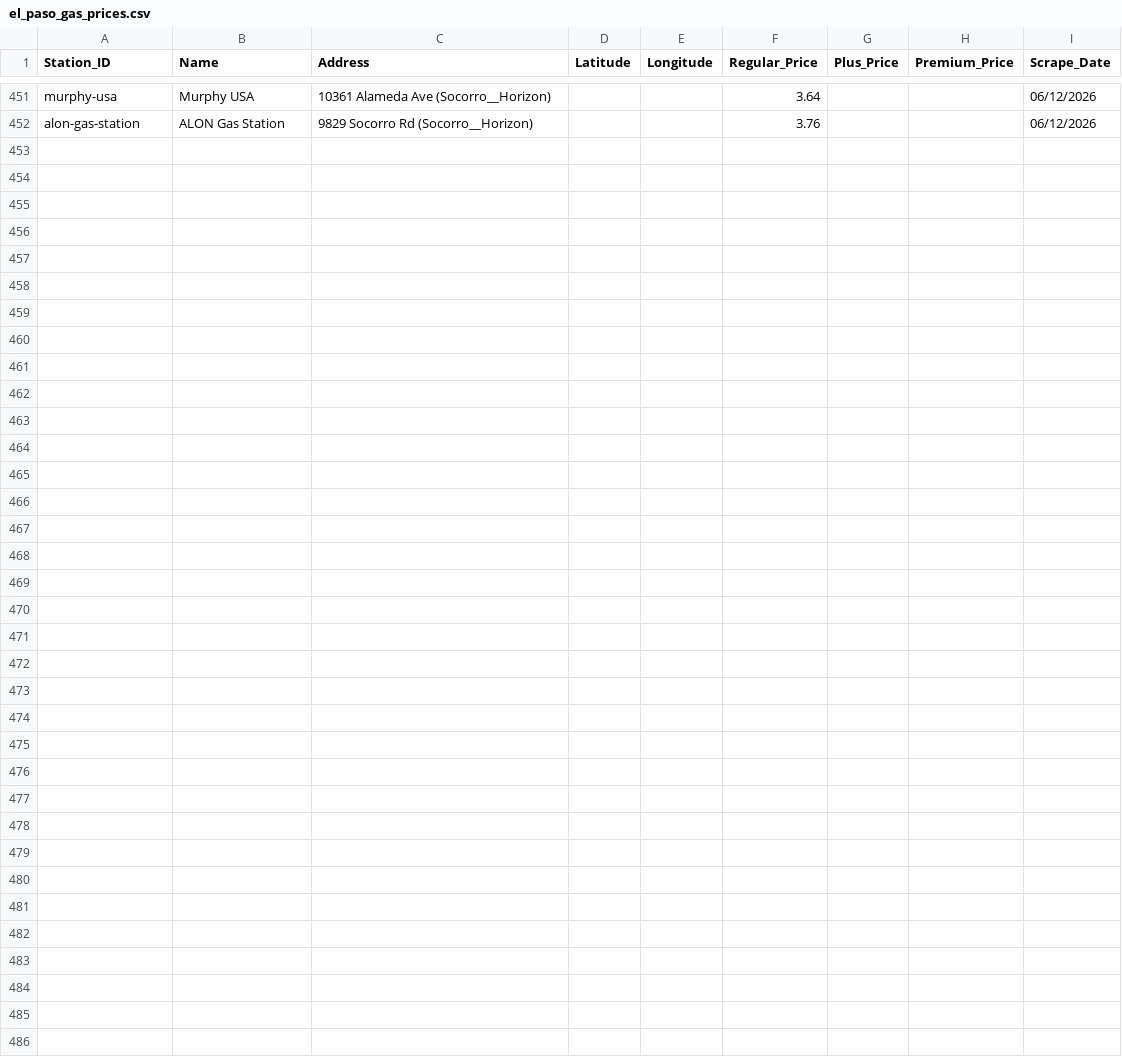
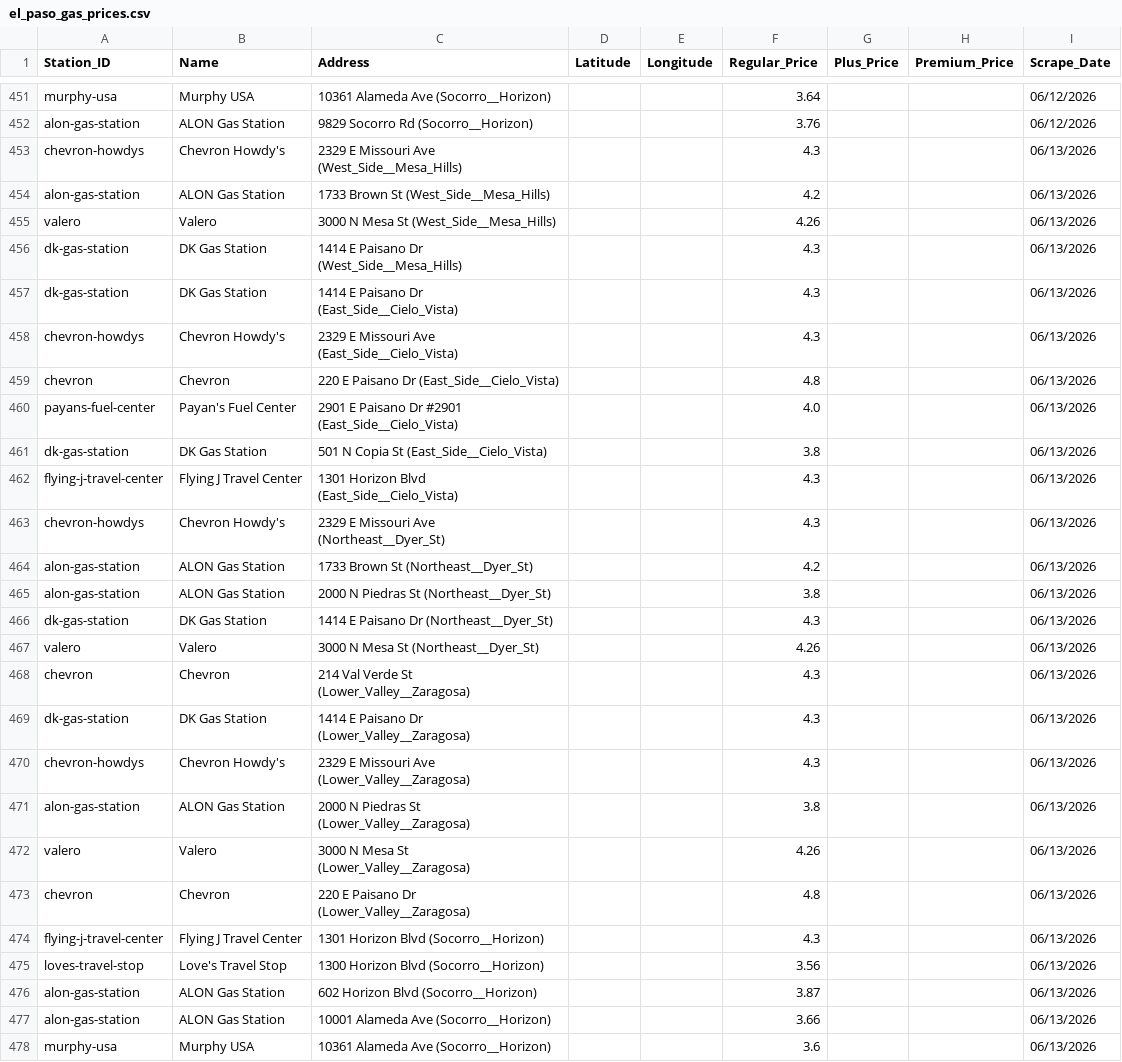
Before and after one commit to hoffmanap/epgas, a CSV file: el_paso_gas_prices.csv, drawn as a sheet; only a part is shown, gaps mark what is left out; the diff names each change by its address in the sheet, - before the commit and + after, or states it on an @@ line.

Commit message:
Automated data sync: 06/13/2026

```diff
--- a/el_paso_gas_prices.csv
+++ b/el_paso_gas_prices.csv
+row 453: chevron-howdys | Chevron Howdy's | 2329 E Missouri Ave (West_Side__Mesa_Hills) |  |  | 4.3 |  |  | 06/13/2026
+row 454: alon-gas-station | ALON Gas Station | 1733 Brown St (West_Side__Mesa_Hills) |  |  | 4.2 |  |  | 06/13/2026
+row 455: valero | Valero | 3000 N Mesa St (West_Side__Mesa_Hills) |  |  | 4.26 |  |  | 06/13/2026
+row 456: dk-gas-station | DK Gas Station | 1414 E Paisano Dr (West_Side__Mesa_Hills) |  |  | 4.3 |  |  | 06/13/2026
+row 457: dk-gas-station | DK Gas Station | 1414 E Paisano Dr (East_Side__Cielo_Vista) |  |  | 4.3 |  |  | 06/13/2026
+row 458: chevron-howdys | Chevron Howdy's | 2329 E Missouri Ave (East_Side__Cielo_Vista) |  |  | 4.3 |  |  | 06/13/2026
+row 459: chevron | Chevron | 220 E Paisano Dr (East_Side__Cielo_Vista) |  |  | 4.8 |  |  | 06/13/2026
+row 460: payans-fuel-center | Payan's Fuel Center | 2901 E Paisano Dr #2901 (East_Side__Cielo_Vista) |  |  | 4.0 |  |  | 06/13/2026
+row 461: dk-gas-station | DK Gas Station | 501 N Copia St (East_Side__Cielo_Vista) |  |  | 3.8 |  |  | 06/13/2026
+row 462: flying-j-travel-center | Flying J Travel Center | 1301 Horizon Blvd (East_Side__Cielo_Vista) |  |  | 4.3 |  |  | 06/13/2026
+row 463: chevron-howdys | Chevron Howdy's | 2329 E Missouri Ave (Northeast__Dyer_St) |  |  | 4.3 |  |  | 06/13/2026
+row 464: alon-gas-station | ALON Gas Station | 1733 Brown St (Northeast__Dyer_St) |  |  | 4.2 |  |  | 06/13/2026
+row 465: alon-gas-station | ALON Gas Station | 2000 N Piedras St (Northeast__Dyer_St) |  |  | 3.8 |  |  | 06/13/2026
+row 466: dk-gas-station | DK Gas Station | 1414 E Paisano Dr (Northeast__Dyer_St) |  |  | 4.3 |  |  | 06/13/2026
+row 467: valero | Valero | 3000 N Mesa St (Northeast__Dyer_St) |  |  | 4.26 |  |  | 06/13/2026
+row 468: chevron | Chevron | 214 Val Verde St (Lower_Valley__Zaragosa) |  |  | 4.3 |  |  | 06/13/2026
+row 469: dk-gas-station | DK Gas Station | 1414 E Paisano Dr (Lower_Valley__Zaragosa) |  |  | 4.3 |  |  | 06/13/2026
+row 470: chevron-howdys | Chevron Howdy's | 2329 E Missouri Ave (Lower_Valley__Zaragosa) |  |  | 4.3 |  |  | 06/13/2026
+row 471: alon-gas-station | ALON Gas Station | 2000 N Piedras St (Lower_Valley__Zaragosa) |  |  | 3.8 |  |  | 06/13/2026
+row 472: valero | Valero | 3000 N Mesa St (Lower_Valley__Zaragosa) |  |  | 4.26 |  |  | 06/13/2026
+row 473: chevron | Chevron | 220 E Paisano Dr (Lower_Valley__Zaragosa) |  |  | 4.8 |  |  | 06/13/2026
+row 474: flying-j-travel-center | Flying J Travel Center | 1301 Horizon Blvd (Socorro__Horizon) |  |  | 4.3 |  |  | 06/13/2026
+row 475: loves-travel-stop | Love's Travel Stop | 1300 Horizon Blvd (Socorro__Horizon) |  |  | 3.56 |  |  | 06/13/2026
+row 476: alon-gas-station | ALON Gas Station | 602 Horizon Blvd (Socorro__Horizon) |  |  | 3.87 |  |  | 06/13/2026
+row 477: alon-gas-station | ALON Gas Station | 10001 Alameda Ave (Socorro__Horizon) |  |  | 3.66 |  |  | 06/13/2026
+row 478: murphy-usa | Murphy USA | 10361 Alameda Ave (Socorro__Horizon) |  |  | 3.6 |  |  | 06/13/2026
```
